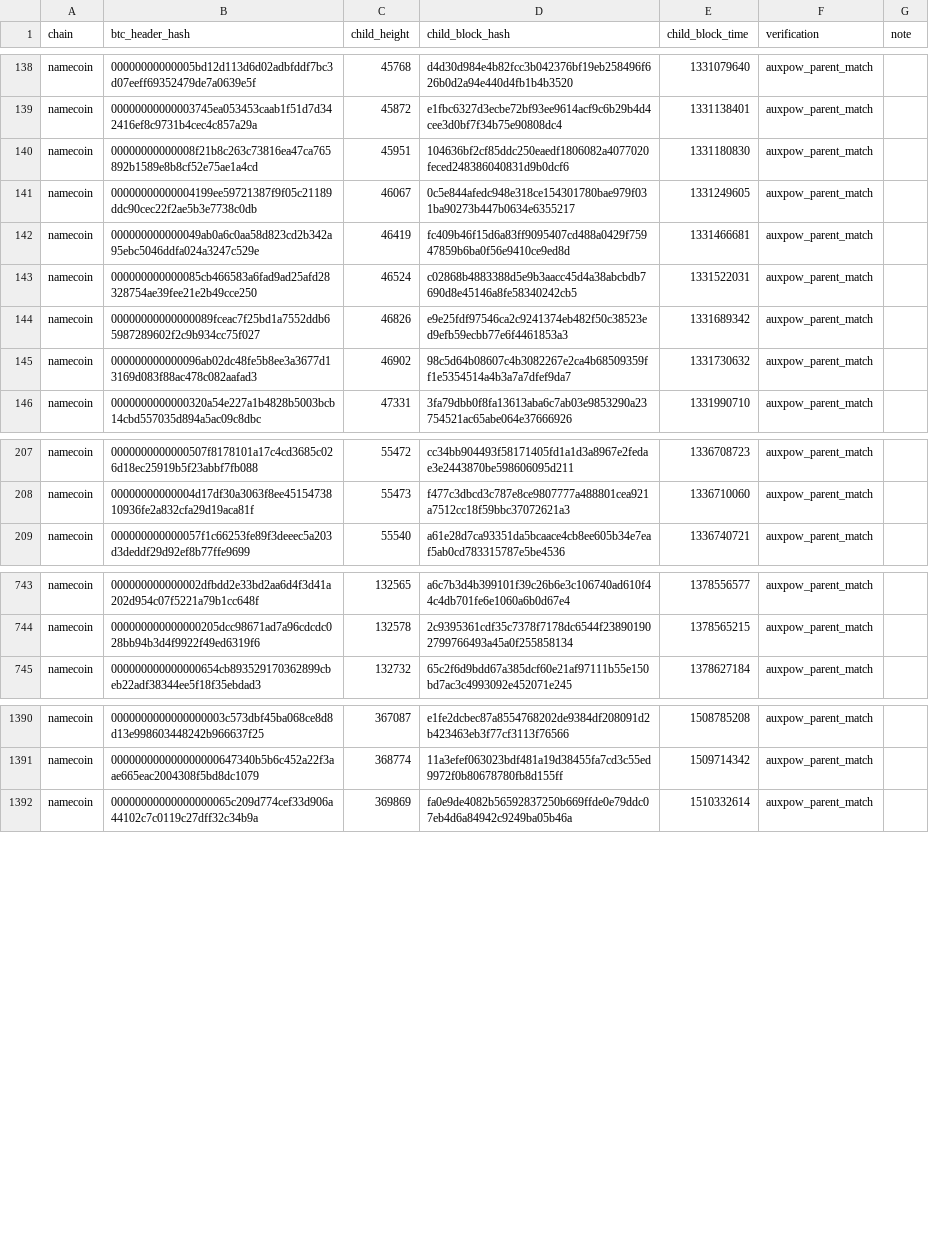
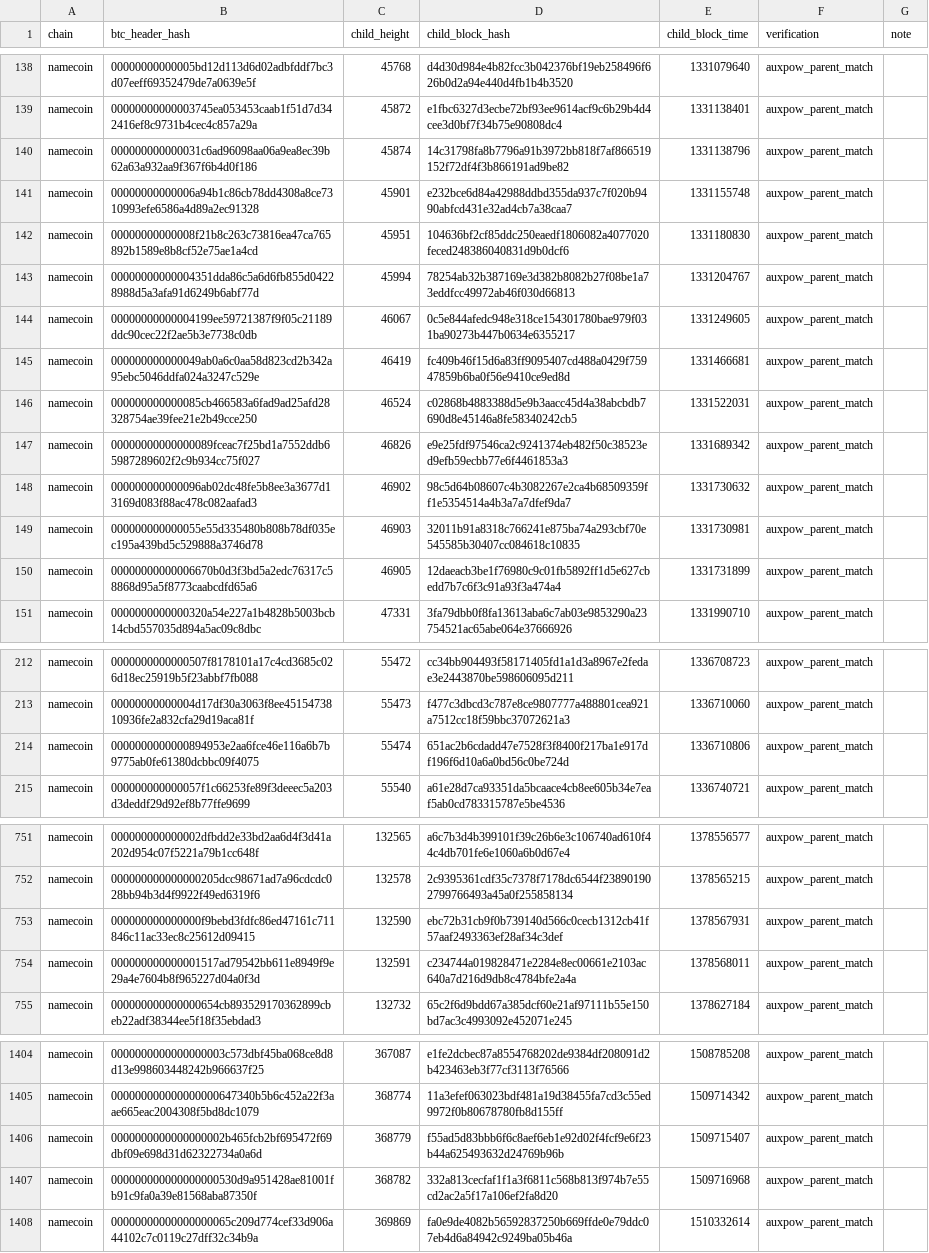
Before and after one commit to deadmanoz/merge-mining-research, a CSV file: data/child-identity/namecoin_child_identity.csv, drawn as a sheet; only a part is shown, gaps mark what is left out; the diff covers the shown part only; the diff names each change by its address in the sheet, - before the commit and + after, or states it on an @@ line.

```diff
--- a/data/child-identity/namecoin_child_identity.csv
+++ b/data/child-identity/namecoin_child_identity.csv
+row 140: namecoin | 000000000000031c6ad96098aa06a9ea8ec39b62a63a932aa9f367f6b4d0f186 | 45874 | 14c31798fa8b7796a91b3972bb818f7af866519152f72df4f3b866191ad9be82 | 1331138796 | auxpow_parent_match
+row 141: namecoin | 00000000000006a94b1c86cb78dd4308a8ce7310993efe6586a4d89a2ec91328 | 45901 | e232bce6d84a42988ddbd355da937c7f020b9490abfcd431e32ad4cb7a38caa7 | 1331155748 | auxpow_parent_match
+row 143: namecoin | 00000000000004351dda86c5a6d6fb855d04228988d5a3afa91d6249b6abf77d | 45994 | 78254ab32b387169e3d382b8082b27f08be1a73eddfcc49972ab46f030d66813 | 1331204767 | auxpow_parent_match
+row 149: namecoin | 000000000000055e55d335480b808b78df035ec195a439bd5c529888a3746d78 | 46903 | 32011b91a8318c766241e875ba74a293cbf70e545585b30407cc084618c10835 | 1331730981 | auxpow_parent_match
+row 150: namecoin | 00000000000006670b0d3f3bd5a2edc76317c58868d95a5f8773caabcdfd65a6 | 46905 | 12daeacb3be1f76980c9c01fb5892ff1d5e627cbedd7b7c6f3c91a93f3a474a4 | 1331731899 | auxpow_parent_match
+row 214: namecoin | 0000000000000894953e2aa6fce46e116a6b7b9775ab0fe61380dcbbc09f4075 | 55474 | 651ac2b6cdadd47e7528f3f8400f217ba1e917df196f6d10a6a0bd56c0be724d | 1336710806 | auxpow_parent_match
+row 753: namecoin | 000000000000000f9bebd3fdfc86ed47161c711846c11ac33ec8c25612d09415 | 132590 | ebc72b31cb9f0b739140d566c0cecb1312cb41f57aaf2493363ef28af34c3def | 1378567931 | auxpow_parent_match
+row 754: namecoin | 000000000000001517ad79542bb611e8949f9e29a4e7604b8f965227d04a0f3d | 132591 | c234744a019828471e2284e8ec00661e2103ac640a7d216d9db8c4784bfe2a4a | 1378568011 | auxpow_parent_match
+row 1406: namecoin | 0000000000000000002b465fcb2bf695472f69dbf09e698d31d62322734a0a6d | 368779 | f55ad5d83bbb6f6c8aef6eb1e92d02f4fcf9e6f23b44a625493632d24769b96b | 1509715407 | auxpow_parent_match
+row 1407: namecoin | 000000000000000000530d9a951428ae81001fb91c9fa0a39e81568aba87350f | 368782 | 332a813cecfaf1f1a3f6811c568b813f974b7e55cd2ac2a5f17a106ef2fa8d20 | 1509716968 | auxpow_parent_match
```
Also changed, not shown: 9 added rows elsewhere in this file, data/child-identity/elastos_child_identity.csv, data/child-identity/rsk_child_identity.csv, 16 other files.
